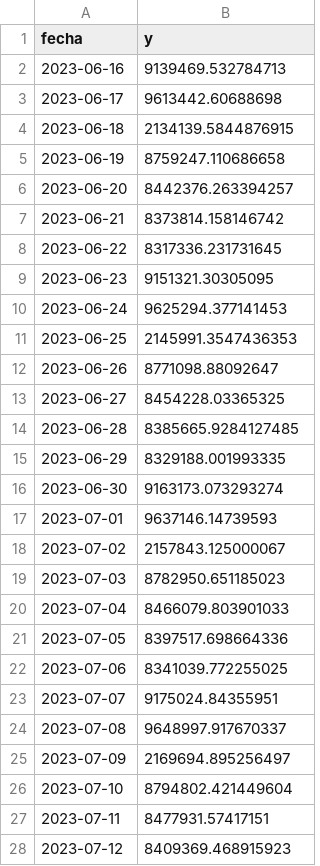
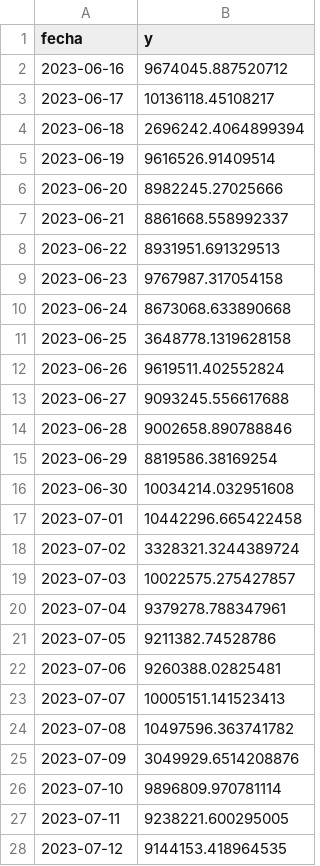
Before and after one commit to jormag4/TFM_ts, a CSV file: data/pred_prophet_sin_ipc.csv, drawn as a sheet; only a part is shown; the diff covers the shown part only.

Commit message:
Add files via upload

```diff
--- a/data/pred_prophet_sin_ipc.csv
+++ b/data/pred_prophet_sin_ipc.csv
@@ -1,28 +1,28 @@
 fecha,y
-2023-06-16,9139469.532784713
-2023-06-17,9613442.60688698
-2023-06-18,2134139.5844876915
-2023-06-19,8759247.110686658
-2023-06-20,8442376.263394257
-2023-06-21,8373814.158146742
-2023-06-22,8317336.231731645
-2023-06-23,9151321.30305095
-2023-06-24,9625294.377141453
-2023-06-25,2145991.3547436353
-2023-06-26,8771098.88092647
-2023-06-27,8454228.03365325
-2023-06-28,8385665.9284127485
-2023-06-29,8329188.001993335
-2023-06-30,9163173.073293274
-2023-07-01,9637146.14739593
-2023-07-02,2157843.125000067
-2023-07-03,8782950.651185023
-2023-07-04,8466079.803901033
-2023-07-05,8397517.698664336
-2023-07-06,8341039.772255025
-2023-07-07,9175024.84355951
-2023-07-08,9648997.917670337
-2023-07-09,2169694.895256497
-2023-07-10,8794802.421449604
-2023-07-11,8477931.57417151
-2023-07-12,8409369.468915923
+2023-06-16,9674045.887520712
+2023-06-17,10136118.45108217
+2023-06-18,2696242.4064899394
+2023-06-19,9616526.91409514
+2023-06-20,8982245.27025666
+2023-06-21,8861668.558992337
+2023-06-22,8931951.691329513
+2023-06-23,9767987.317054158
+2023-06-24,8673068.633890668
+2023-06-25,3648778.1319628158
+2023-06-26,9619511.402552824
+2023-06-27,9093245.556617688
+2023-06-28,9002658.890788846
+2023-06-29,8819586.38169254
+2023-06-30,10034214.032951608
+2023-07-01,10442296.665422458
+2023-07-02,3328321.3244389724
+2023-07-03,10022575.275427857
+2023-07-04,9379278.788347961
+2023-07-05,9211382.74528786
+2023-07-06,9260388.02825481
+2023-07-07,10005151.141523413
+2023-07-08,10497596.363741782
+2023-07-09,3049929.6514208876
+2023-07-10,9896809.970781114
+2023-07-11,9238221.600295005
+2023-07-12,9144153.418964535
```
Also changed, not shown: 3 edited cells elsewhere in this file.
